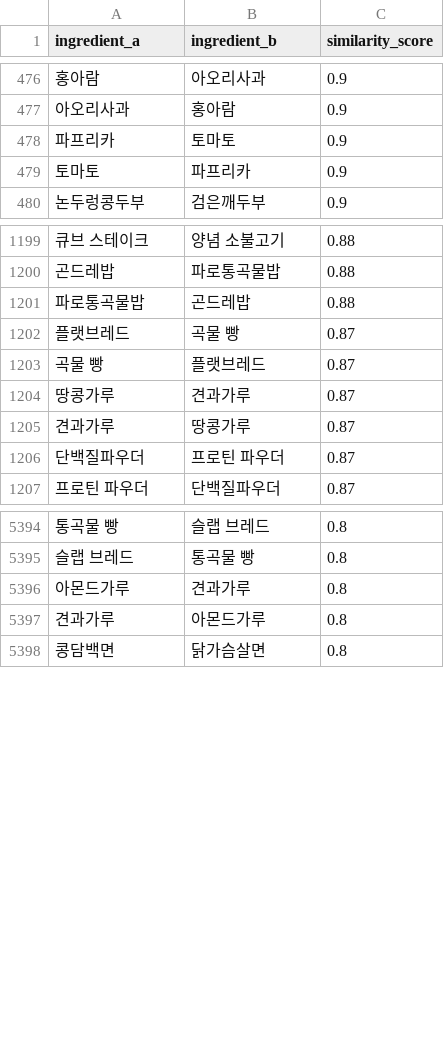
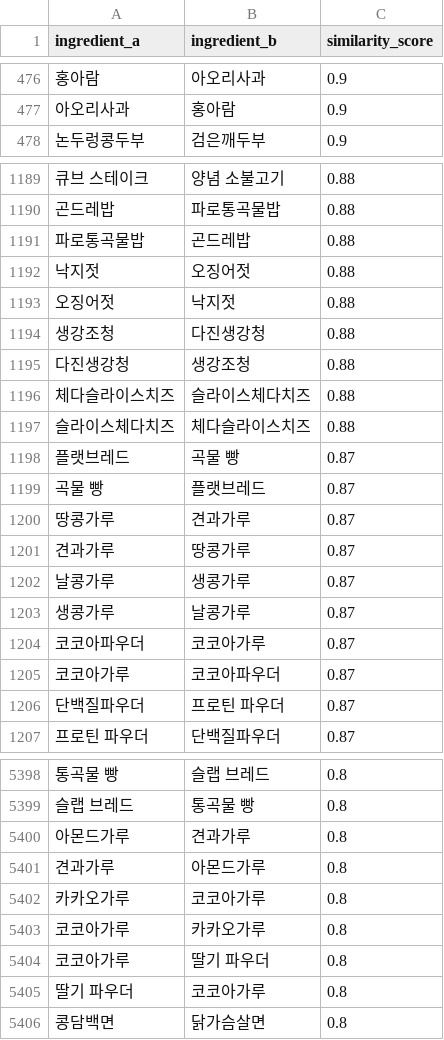
Before and after one commit to nahyejin/RefrigeratorCode, a CSV file: backend/ingredient_similar_pairs.csv, drawn as a sheet; only a part is shown, gaps mark what is left out; removed rows and columns are numbered as before the commit, all else as after; the diff covers the shown part only; the diff names each change by its address in the sheet, - before the commit and + after, or states it on an @@ line.

```diff
--- a/backend/ingredient_similar_pairs.csv
+++ b/backend/ingredient_similar_pairs.csv
-row 478: 파프리카 | 토마토 | 0.9
-row 479: 토마토 | 파프리카 | 0.9
@@ row 1176 moved to row 1192: 낙지젓 @@
@@ row 1177 moved to row 1193: 오징어젓 @@
@@ row 1178 moved to row 1194: 생강조청 @@
@@ row 1179 moved to row 1195: 다진생강청 @@
@@ row 1180 moved to row 1196: 체다슬라이스치즈 @@
@@ row 1181 moved to row 1197: 슬라이스체다치즈 @@
+row 1202: 날콩가루 | 생콩가루 | 0.87
+row 1203: 생콩가루 | 날콩가루 | 0.87
+row 1204: 코코아파우더 | 코코아가루 | 0.87
+row 1205: 코코아가루 | 코코아파우더 | 0.87
+row 5402: 카카오가루 | 코코아가루 | 0.8
+row 5403: 코코아가루 | 카카오가루 | 0.8
+row 5404: 코코아가루 | 딸기 파우더 | 0.8
+row 5405: 딸기 파우더 | 코코아가루 | 0.8
```
Also changed, not shown: 12 added rows, 8 removed rows and 30 moved rows elsewhere in this file, frontend/public/coupang_ads.csv, 2 other files.
